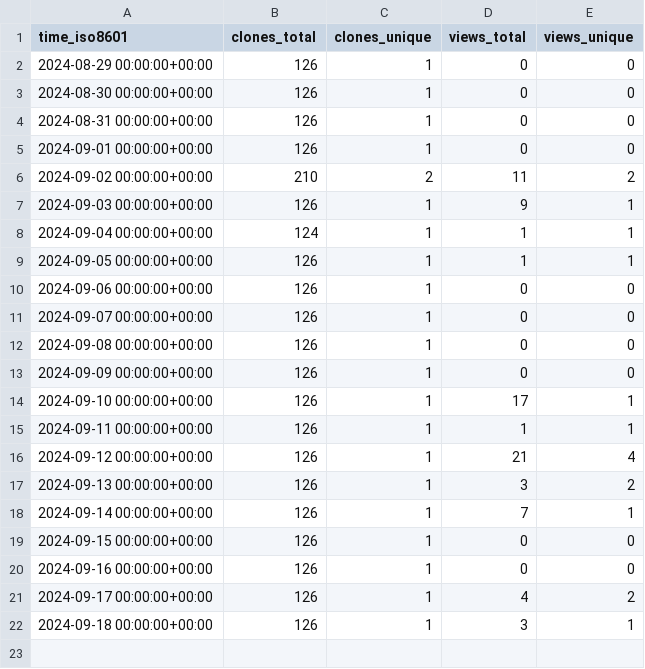
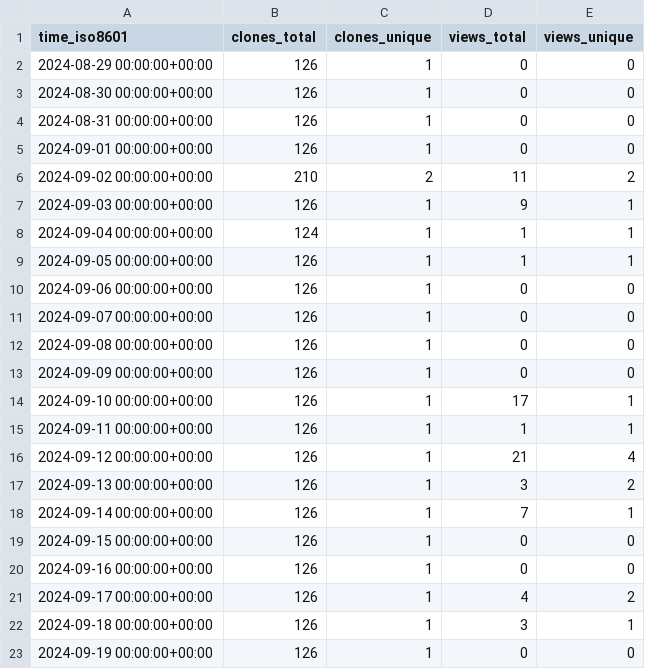
Before and after one commit to njjetha/System-Design, a CSV file: quic/openssl/ghrs-data/views_clones_aggregate.csv, drawn as a sheet; the diff names each change by its address in the sheet, - before the commit and + after, or states it on an @@ line.

```diff
--- a/quic/openssl/ghrs-data/views_clones_aggregate.csv
+++ b/quic/openssl/ghrs-data/views_clones_aggregate.csv
+row 23: 2024-09-19 00:00:00+00:00 | 126 | 1 | 0 | 0
```
Also changed, not shown: 1 other file.
